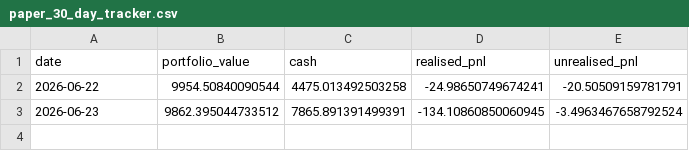
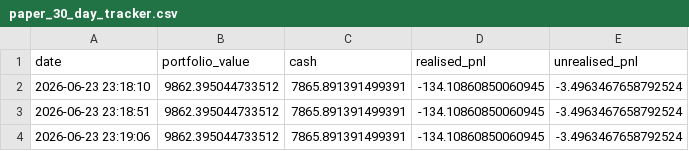
Before and after one commit to garnerquant/garner-quant, a CSV file: paper_30_day_tracker.csv, drawn as a sheet.

```diff
--- a/paper_30_day_tracker.csv
+++ b/paper_30_day_tracker.csv
@@ -1,3 +1,4 @@
 date,portfolio_value,cash,realised_pnl,unrealised_pnl
-2026-06-22,9954.50840090544,4475.013492503258,-24.98650749674241,-20.50509159781791
-2026-06-23,9862.395044733512,7865.891391499391,-134.10860850060945,-3.4963467658792524
+2026-06-23 23:18:10,9862.395044733512,7865.891391499391,-134.10860850060945,-3.4963467658792524
+2026-06-23 23:18:51,9862.395044733512,7865.891391499391,-134.10860850060945,-3.4963467658792524
+2026-06-23 23:19:06,9862.395044733512,7865.891391499391,-134.10860850060945,-3.4963467658792524
```
Also changed, not shown: portfolio_v2.csv, 2 other files.
